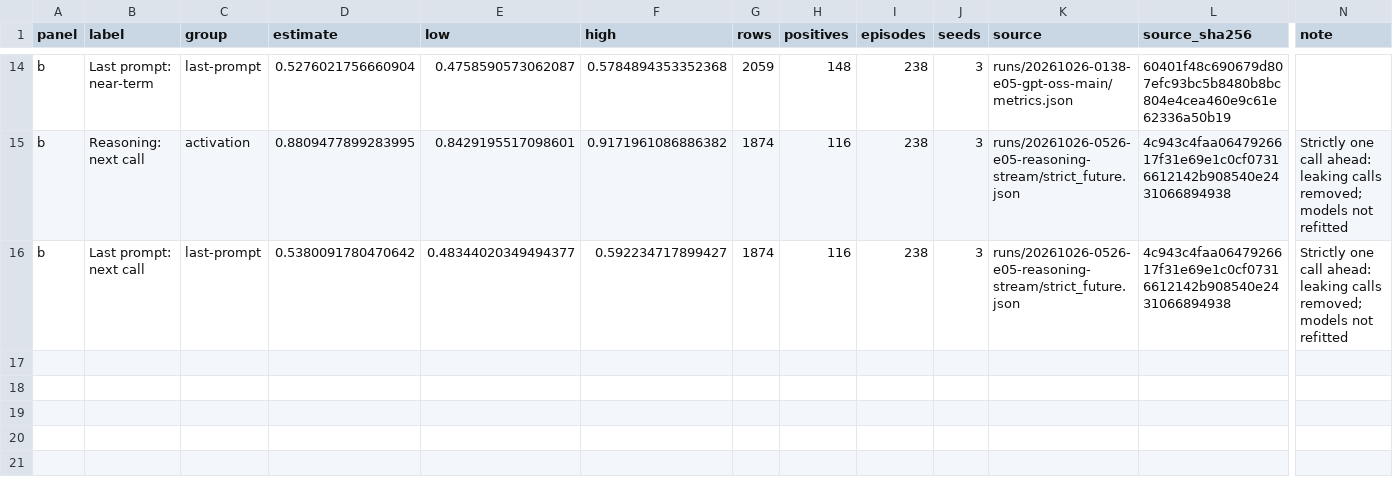
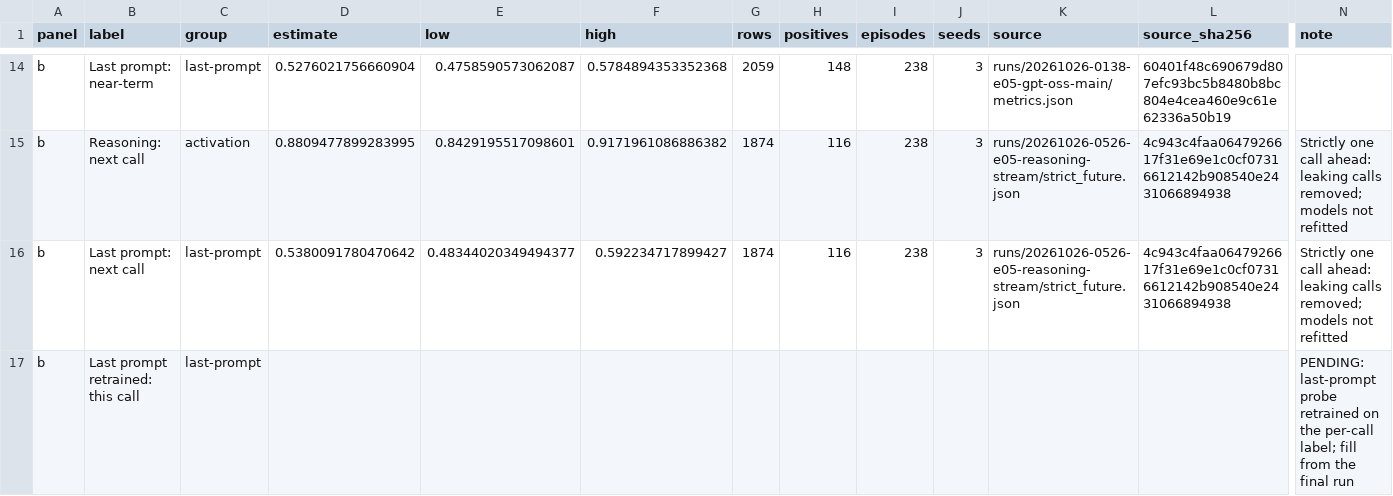
Before and after one commit to leonidas1712/collusion-research, a CSV file: report/figures/figure3_streaming.csv, drawn as a sheet; only a part is shown, gaps mark what is left out; rows hold the shown columns only; the diff names each change by its address in the sheet, - before the commit and + after, or states it on an @@ line.

```diff
--- a/report/figures/figure3_streaming.csv
+++ b/report/figures/figure3_streaming.csv
+row 17: b | Last prompt retrained: this call | last-prompt |  |  |  |  |  |  |  |  |  | PENDING: last-prompt probe retrained on the per-call label; fill from the final run
```
Also changed, not shown: 4 other files.
